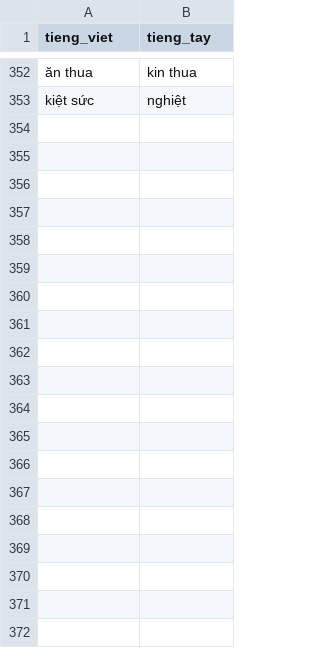
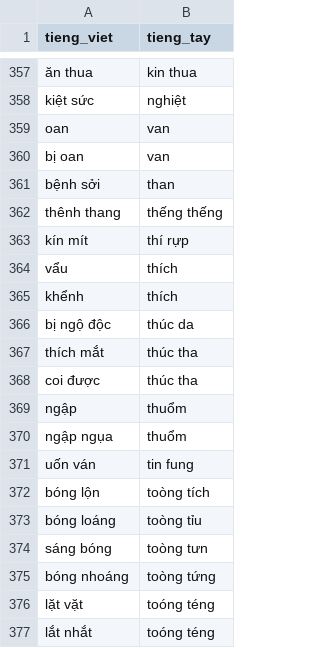
Before and after one commit to maduc238/viet_to_tay, a CSV file: dictionary/trạng thái.csv, drawn as a sheet; only a part is shown, gaps mark what is left out; the diff covers the shown part only; the diff names each change by its address in the sheet, - before the commit and + after, or states it on an @@ line.

```diff
--- a/dictionary/trạng thái.csv
+++ b/dictionary/trạng thái.csv
+row 359: oan | van
+row 360: bị oan | van
+row 361: bệnh sởi | than
+row 362: thênh thang | thếng thếng
+row 363: kín mít | thí rựp
+row 364: vẩu | thích
+row 365: khểnh | thích
+row 366: bị ngộ độc | thúc da
+row 367: thích mắt | thúc tha
+row 368: coi được | thúc tha
+row 369: ngập | thuổm
+row 370: ngập ngụa | thuổm
+row 371: uốn ván | tin fung
+row 372: bóng lộn | toòng tích
+row 373: bóng loáng | toòng tỉu
+row 374: sáng bóng | toòng tưn
+row 375: bóng nhoáng | toòng tứng
+row 376: lặt vặt | toóng téng
+row 377: lắt nhắt | toóng téng
```
Also changed, not shown: 17 added rows, 3 removed rows and 1 edited cell elsewhere in this file, dictionary/bộ phận cơ thế.csv, dictionary/sự vật.csv, 7 other files.
